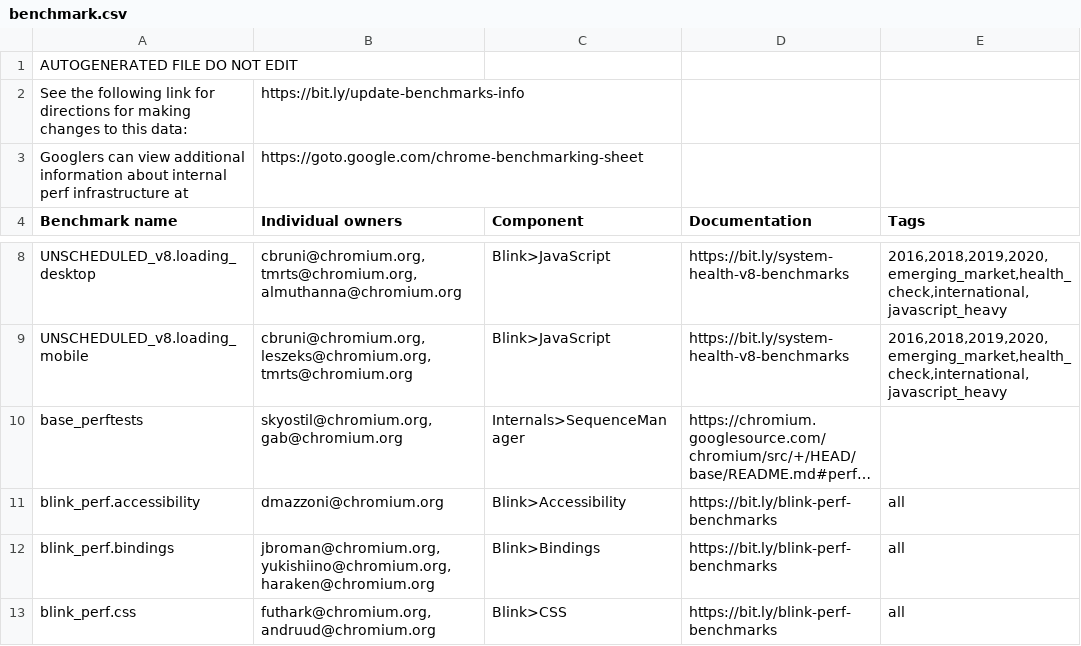
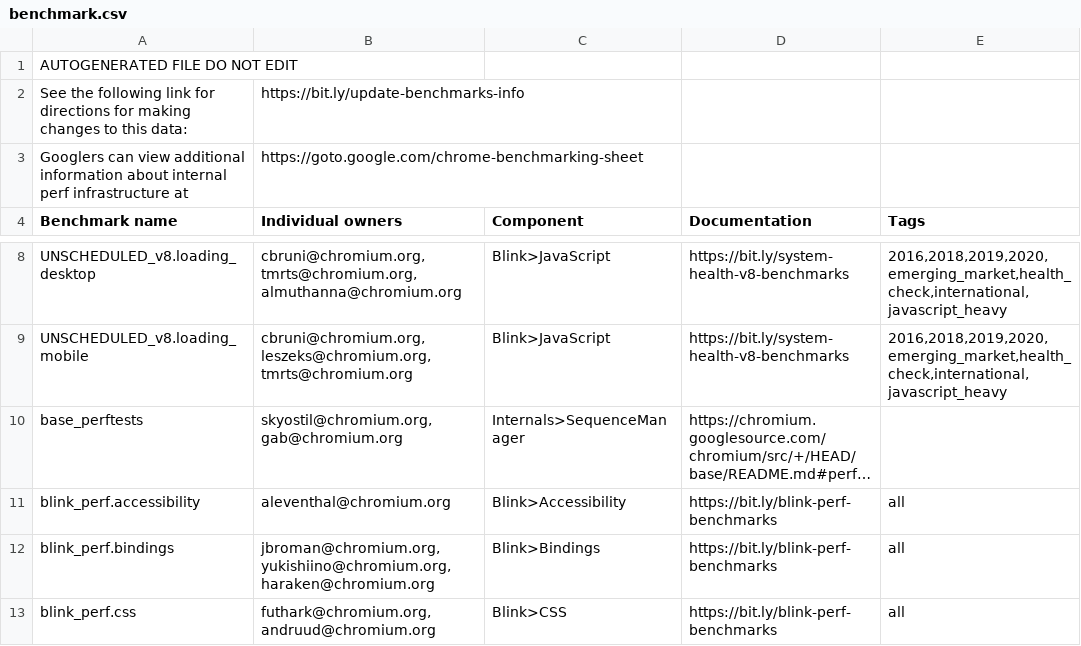
Before and after one commit to chromium-full-mirror/chromium_src_tools_perf, a CSV file: benchmark.csv, drawn as a sheet; only a part is shown, gaps mark what is left out; long unchanged cells end in …; the diff names each change by its address in the sheet, - before the commit and + after, or states it on an @@ line.

Commit message:
Remove dmazzoni/aboxhall from more files
Clean up ownership of accessibility-related files, histograms, etc.

Bug: None
Change-Id: I7eff621edf40b3a84dae916bbfcd4a4e64a92c3d
Reviewed-on: https://chromium-review.googlesource.com/c/chromium/src/+/3260331
Commit-Queue: Aaron Leventhal <aleventhal@chromium.org>
Auto-Submit: Aaron Leventhal <aleventhal@chromium.org>
Reviewed-by: Maksim Ivanov <emaxx@chromium.org>
Reviewed-by: Takashi Toyoshima <toyoshim@chromium.org>
Reviewed-by: Weilun Shi <sweilun@chromium.org>
Reviewed-by: Annie Sullivan <sullivan@chromium.org>
Reviewed-by: Brian White <bcwhite@chromium.org>
Reviewed-by: Christian Dullweber <dullweber@chromium.org>
Reviewed-by: David Tseng <dtseng@chromium.org>
Cr-Commit-Position: refs/heads/main@{#941892}
NOKEYCHECK=True
GitOrigin-RevId: b3725b99af44f3eddc60ecb8ceacf426d804518c

```diff
--- a/benchmark.csv
+++ b/benchmark.csv
-B11 (Individual owners): dmazzoni@chromium.org
+B11 (Individual owners): aleventhal@chromium.org
```
Also changed, not shown: 1 other file.
